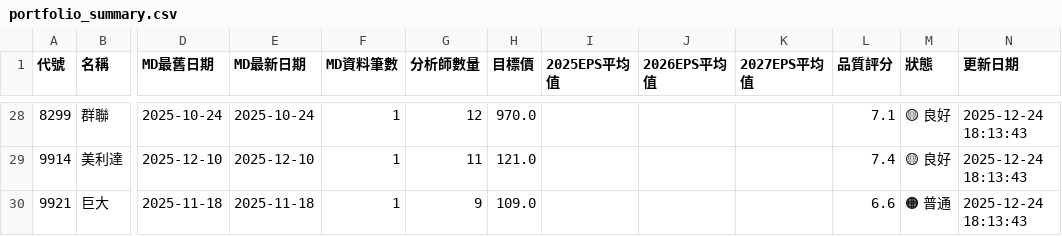
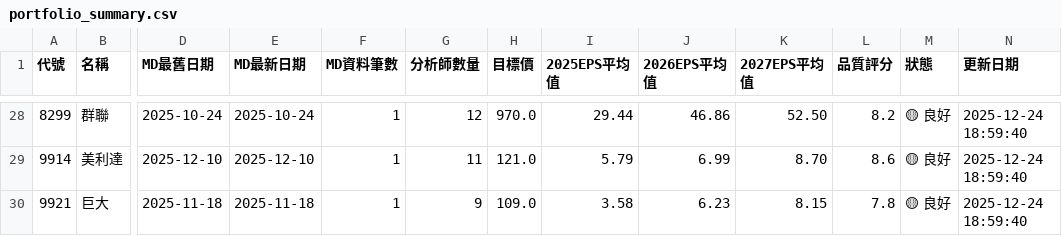
Before and after one commit to wenchiehlee/GoogleSearch, a CSV file: data/processed/portfolio_summary.csv, drawn as a sheet; only a part is shown, gaps mark what is left out; the diff covers the shown part only; the diff names each change by its address in the sheet, - before the commit and + after, or states it on an @@ line.

```diff
--- a/data/processed/portfolio_summary.csv
+++ b/data/processed/portfolio_summary.csv
-I28 (2025EPS平均值): (empty)
+I28 (2025EPS平均值): 29.44
-J28 (2026EPS平均值): (empty)
+J28 (2026EPS平均值): 46.86
-K28 (2027EPS平均值): (empty)
+K28 (2027EPS平均值): 52.50
-L28 (品質評分): 7.1
+L28 (品質評分): 8.2
-N28:N30 (更新日期): 2025-12-24 18:13:43
+N28:N30 (更新日期): 2025-12-24 18:59:40
-I29 (2025EPS平均值): (empty)
+I29 (2025EPS平均值): 5.79
-J29 (2026EPS平均值): (empty)
+J29 (2026EPS平均值): 6.99
-K29 (2027EPS平均值): (empty)
+K29 (2027EPS平均值): 8.70
-L29 (品質評分): 7.4
+L29 (品質評分): 8.6
-I30 (2025EPS平均值): (empty)
+I30 (2025EPS平均值): 3.58
-J30 (2026EPS平均值): (empty)
+J30 (2026EPS平均值): 6.23
-K30 (2027EPS平均值): (empty)
+K30 (2027EPS平均值): 8.15
-L30 (品質評分): 6.6
+L30 (品質評分): 7.8
-M30 (狀態): 🟠 普通
+M30 (狀態): 🟡 良好
```
Also changed, not shown: 87 edited cells elsewhere in this file, data/processed/detailed_data.csv, data/reports/detailed_report_latest.csv, 2 other files.
